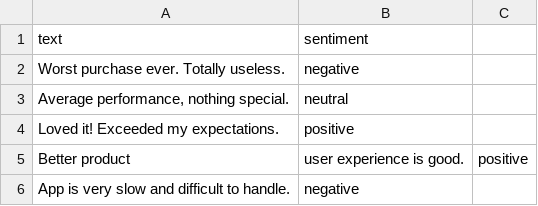
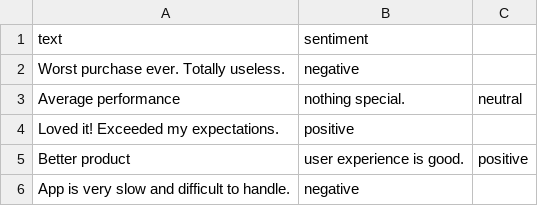
Before and after one commit to Piyushjethwa3-ai/amazon_prod_review, a CSV file: data/amazon_balanced_test.csv, drawn as a sheet; removed rows and columns are numbered as before the commit, all else as after; the diff names each change by its address in the sheet, - before the commit and + after, or states it on an @@ line.

Commit message:
Update amazon_balanced_test.csv

```diff
--- a/data/amazon_balanced_test.csv
+++ b/data/amazon_balanced_test.csv
-row 3: Average performance, nothing special. | neutral
+row 3: Average performance | nothing special. | neutral
```
